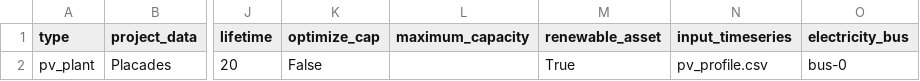
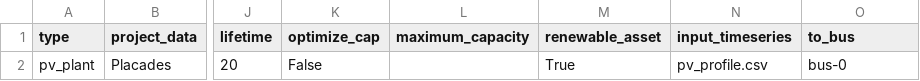
Before and after one commit to open-plan-tool/placades, a CSV file: examples/package_examples/simple_dispatch/openPlan_package/data/elements/pv_plant.csv, drawn as a sheet; only a part is shown, gaps mark what is left out; the diff names each change by its address in the sheet, - before the commit and + after, or states it on an @@ line.

```diff
--- a/examples/package_examples/simple_dispatch/openPlan_package/data/elements/pv_plant.csv
+++ b/examples/package_examples/simple_dispatch/openPlan_package/data/elements/pv_plant.csv
-O1: electricity_bus
+O1: to_bus
```
Also changed, not shown: 6 other files.
